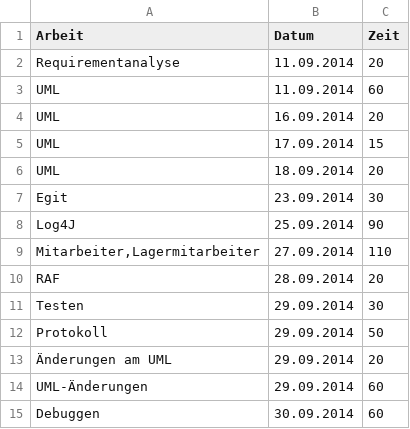
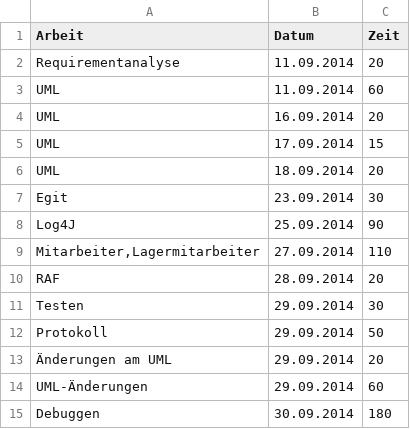
Before and after one commit to ssteinkellner/Gruppenarbeiten, a CSV file: zeitaufzeichnung/erceg.csv, drawn as a sheet.

```diff
--- a/zeitaufzeichnung/erceg.csv
+++ b/zeitaufzeichnung/erceg.csv
@@ -14,2 +14,2 @@ Protokoll;29.09.2014;50
 UML-Änderungen;29.09.2014;60
-Debuggen;30.09.2014;60
+Debuggen;30.09.2014;180
```
Also changed, not shown: 9 other files.
